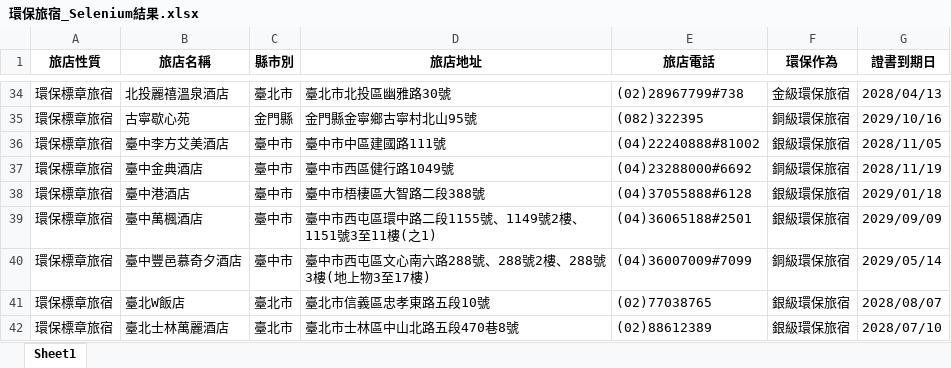
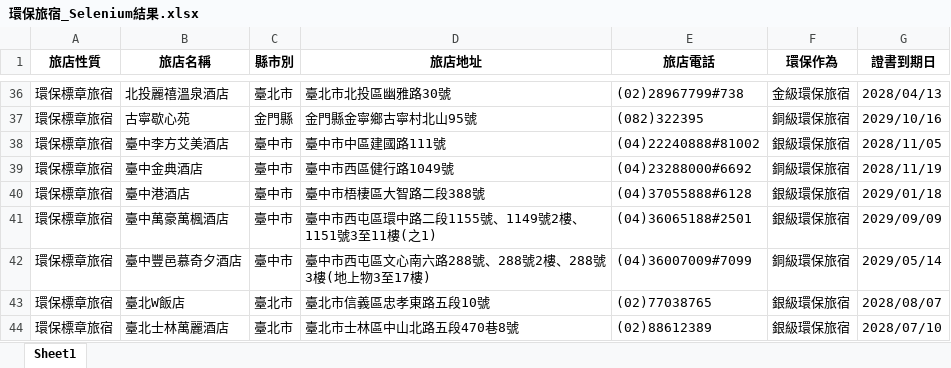
Before and after one commit to SealevelKID/greenlife, an Excel workbook: 環保旅宿_Selenium結果.xlsx, sheet Sheet1, drawn as a sheet; only a part is shown, gaps mark what is left out; values as stored, in another font and other column widths than the file's, no borders; addresses are those after the commit; the diff covers the shown part only; the diff names each change by its address in the sheet, - before the commit and + after, or states it on an @@ line.

```diff
--- a/環保旅宿_Selenium結果.xlsx (sheet Sheet1)
+++ b/環保旅宿_Selenium結果.xlsx (sheet Sheet1)
-B41 (旅店名稱): 臺中萬楓酒店
+B41 (旅店名稱): 臺中萬豪萬楓酒店
```
Also changed, not shown: 7 added rows elsewhere in this sheet, 4 other files.
